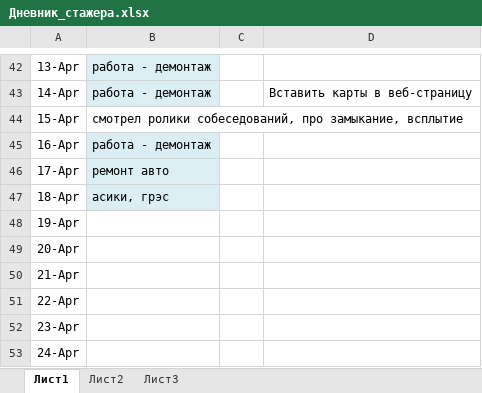
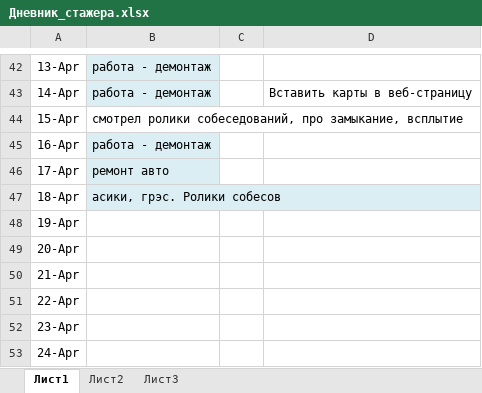
Before and after one commit to LogPt/jsTasks, an Excel workbook: Дневник_стажера.xlsx, sheet Лист1, drawn as a sheet; only a part is shown, gaps mark what is left out; values as stored, in another font and other column widths than the file's, no borders; the diff names each change by its address in the sheet, - before the commit and + after, or states it on an @@ line.

Commit message:
дневника изменение - другая ветка :-/

```diff
--- a/Дневник_стажера.xlsx (sheet Лист1)
+++ b/Дневник_стажера.xlsx (sheet Лист1)
-B47: асики, грэс
+B47: асики, грэс. Ролики собесов
```
